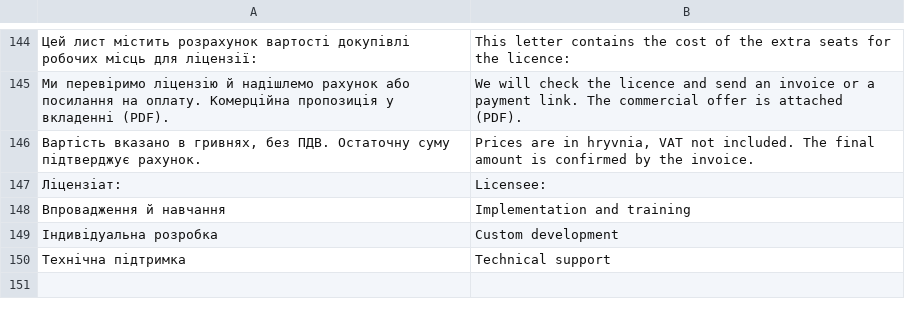
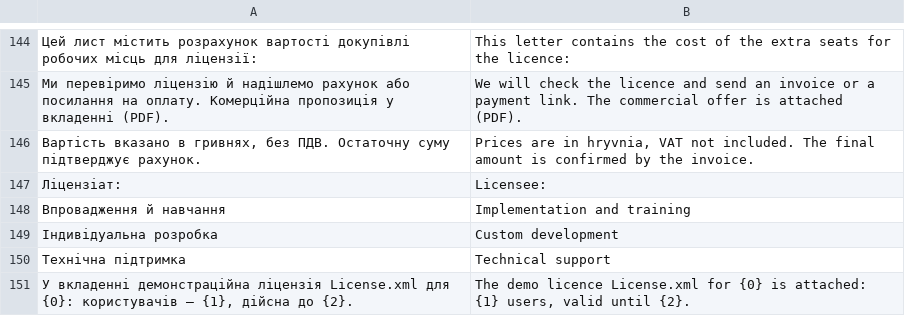
Before and after one commit to tasmail/fossdoc_shop, a CSV file: fossdoc_shop/translations/en.csv, drawn as a sheet; only a part is shown, gaps mark what is left out; the diff names each change by its address in the sheet, - before the commit and + after, or states it on an @@ line.

```diff
--- a/fossdoc_shop/translations/en.csv
+++ b/fossdoc_shop/translations/en.csv
+row 151: У вкладенні демонстраційна ліцензія License.xml для {0}: користувачів — {1}, дійсна до {2}. | The demo licence License.xml for {0} is attached: {1} users, valid until {2}.
```
Also changed, not shown: fossdoc_shop/translations/ru.csv, 6 other files.
